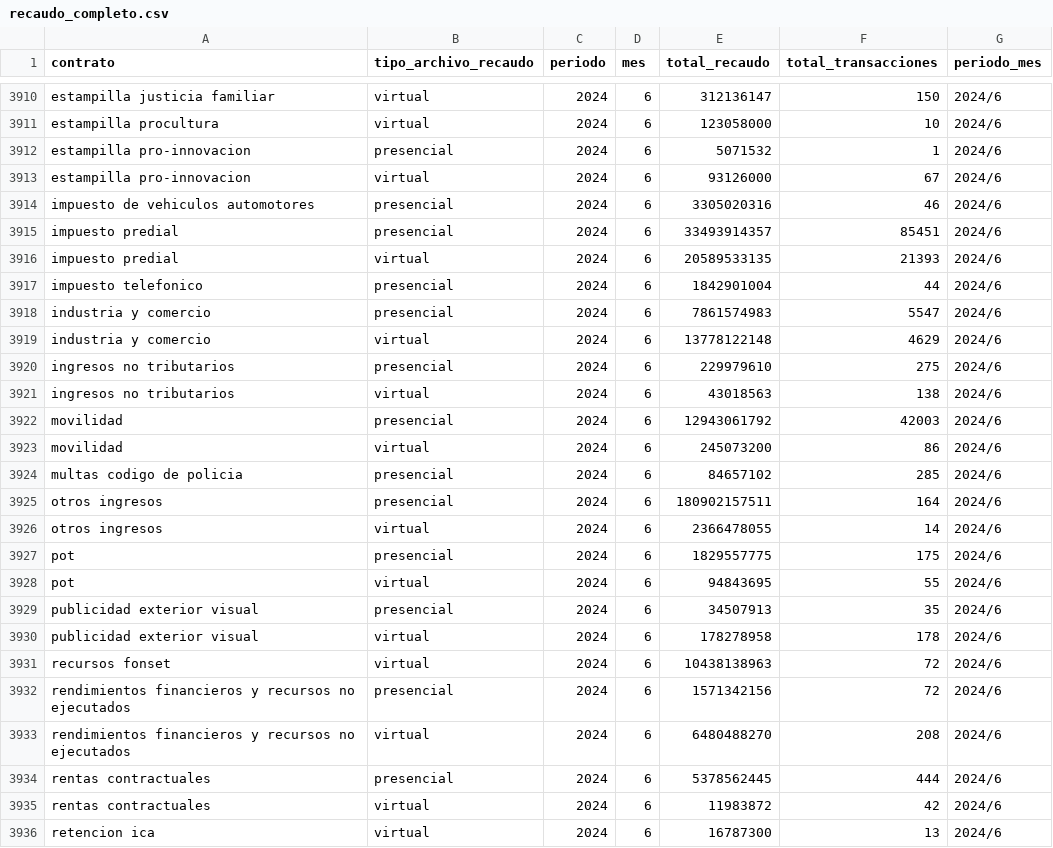
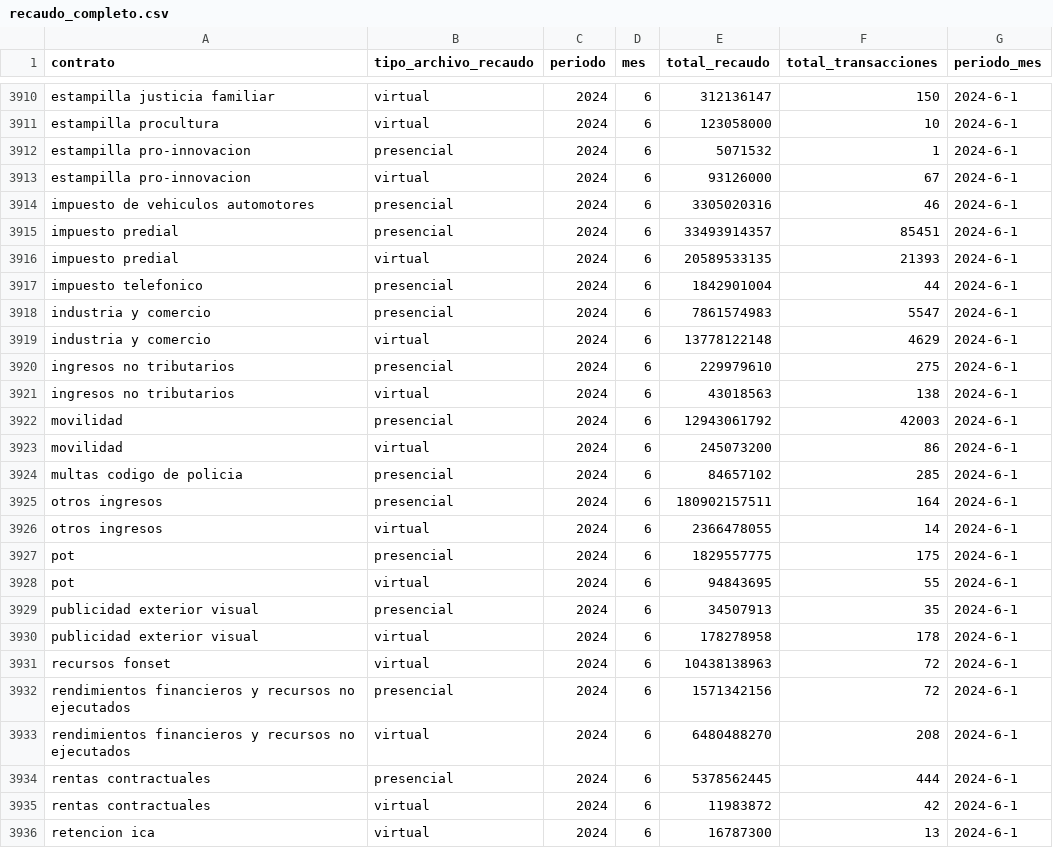
Before and after one commit to julianuribegomez/tesoreria, a CSV file: recaudo_completo.csv, drawn as a sheet; only a part is shown, gaps mark what is left out; the diff covers the shown part only; the diff names each change by its address in the sheet, - before the commit and + after, or states it on an @@ line.

```diff
--- a/recaudo_completo.csv
+++ b/recaudo_completo.csv
-G3910:G3936 (periodo_mes): 2024/6
+G3910:G3936 (periodo_mes): 2024-6-1
```
Also changed, not shown: 147 edited cells elsewhere in this file.
